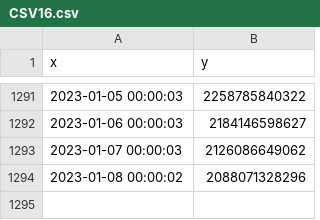
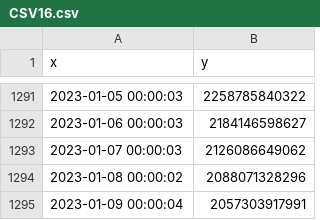
Before and after one commit to MoneyGrass/PnW_Graph_CSV, a CSV file: money/CSV16.csv, drawn as a sheet; only a part is shown, gaps mark what is left out.

```diff
--- a/money/CSV16.csv
+++ b/money/CSV16.csv
@@ -1295 +1295,2 @@ x,"y
 2023-01-08 00:00:02,2088071328296
+2023-01-09 00:00:04,2057303917991
```
Also changed, not shown: food/CSV11.csv, manus/CSV13.csv, 15 other files.
